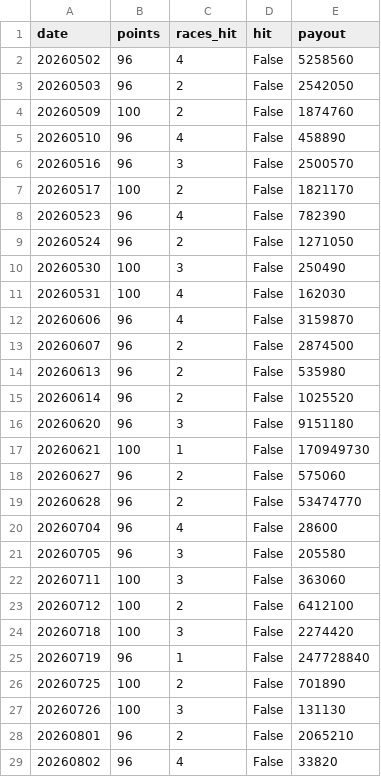
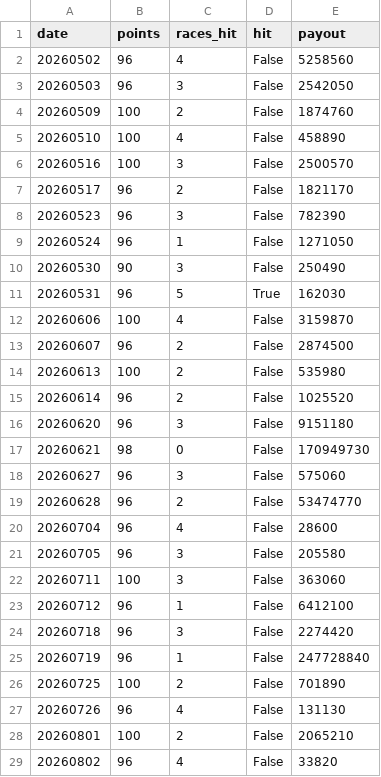
Before and after one commit to penmawashi8-ux/keiba-auto-youtube, a CSV file: win5_bt_results/ff03/holdout_win5_days.csv, drawn as a sheet; only a part is shown; the diff covers the shown part only.

```diff
--- a/win5_bt_results/ff03/holdout_win5_days.csv
+++ b/win5_bt_results/ff03/holdout_win5_days.csv
@@ -2,18 +2,18 @@ date,points,races_hit,hit,payout
 20260502,96,4,False,5258560
-20260503,96,2,False,2542050
+20260503,96,3,False,2542050
 20260509,100,2,False,1874760
-20260510,96,4,False,458890
-20260516,96,3,False,2500570
-20260517,100,2,False,1821170
-20260523,96,4,False,782390
-20260524,96,2,False,1271050
-20260530,100,3,False,250490
-20260531,100,4,False,162030
-20260606,96,4,False,3159870
+20260510,100,4,False,458890
+20260516,100,3,False,2500570
+20260517,96,2,False,1821170
+20260523,96,3,False,782390
+20260524,96,1,False,1271050
+20260530,90,3,False,250490
+20260531,96,5,True,162030
+20260606,100,4,False,3159870
 20260607,96,2,False,2874500
-20260613,96,2,False,535980
+20260613,100,2,False,535980
 20260614,96,2,False,1025520
 20260620,96,3,False,9151180
-20260621,100,1,False,170949730
-20260627,96,2,False,575060
+20260621,98,0,False,170949730
+20260627,96,3,False,575060
 20260628,96,2,False,53474770
@@ -22,8 +22,8 @@ date,points,races_hit,hit,payout
 20260711,100,3,False,363060
-20260712,100,2,False,6412100
-20260718,100,3,False,2274420
+20260712,96,1,False,6412100
+20260718,96,3,False,2274420
 20260719,96,1,False,247728840
 20260725,100,2,False,701890
-20260726,100,3,False,131130
-20260801,96,2,False,2065210
+20260726,96,4,False,131130
+20260801,100,2,False,2065210
 20260802,96,4,False,33820
```
Also changed, not shown: 17 edited cells elsewhere in this file, win5_bt_results/ff03/selection_log.csv, win5_bt_results/ff03/top_importance.csv, 2 other files.
